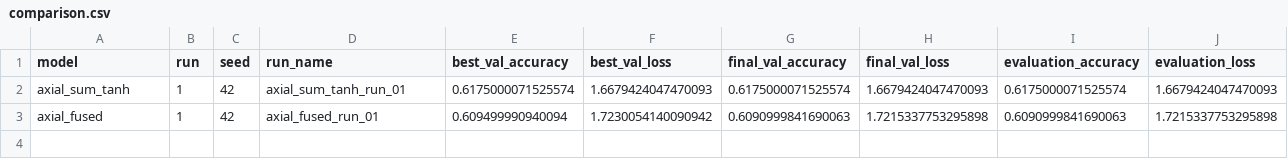
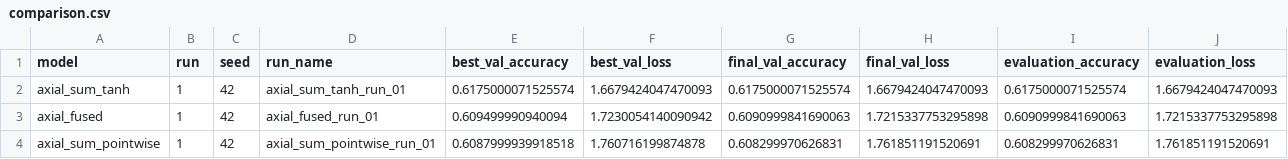
Before and after one commit to peterniederl/ConvAttnBlocks, a CSV file: results/comparison.csv, drawn as a sheet.

Commit message:
Update experiment results

```diff
--- a/results/comparison.csv
+++ b/results/comparison.csv
@@ -3 +3,2 @@ axial_sum_tanh,1,42,axial_sum_tanh_run_01,0.6175000071525574,1.6679424047470093,
 axial_fused,1,42,axial_fused_run_01,0.609499990940094,1.7230054140090942,0.6090999841690063,1.7215337753295898,0.6090999841690063,1.7215337753295898
+axial_sum_pointwise,1,42,axial_sum_pointwise_run_01,0.6087999939918518,1.760716199874878,0.608299970626831,1.761851191520691,0.608299970626831,1.761851191520691
```
Also changed, not shown: 12 other files.
